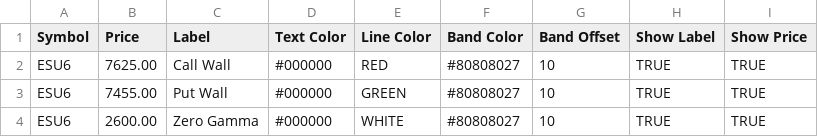
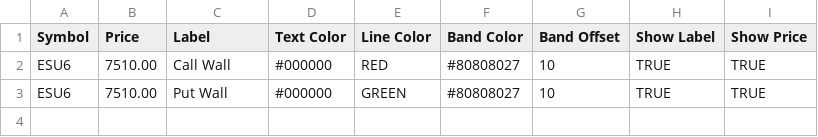
Before and after one commit to bjmuzila/dash, a CSV file: gex_levels.csv, drawn as a sheet.

```diff
--- a/gex_levels.csv
+++ b/gex_levels.csv
@@ -1,4 +1,3 @@
 Symbol,Price,Label,Text Color,Line Color,Band Color,Band Offset,Show Label,Show Price
-ESU6,7625.00,Call Wall,#000000,RED,#80808027,10,TRUE,TRUE
-ESU6,7455.00,Put Wall,#000000,GREEN,#80808027,10,TRUE,TRUE
-ESU6,2600.00,Zero Gamma,#000000,WHITE,#80808027,10,TRUE,TRUE
+ESU6,7510.00,Call Wall,#000000,RED,#80808027,10,TRUE,TRUE
+ESU6,7510.00,Put Wall,#000000,GREEN,#80808027,10,TRUE,TRUE
```
Also changed, not shown: 9 other files.
